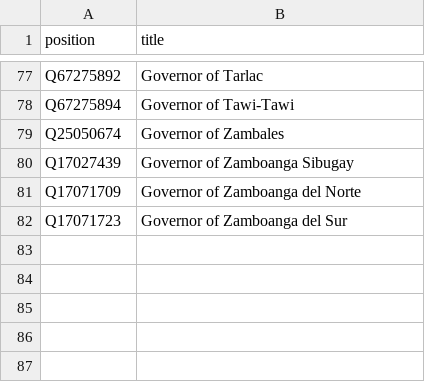
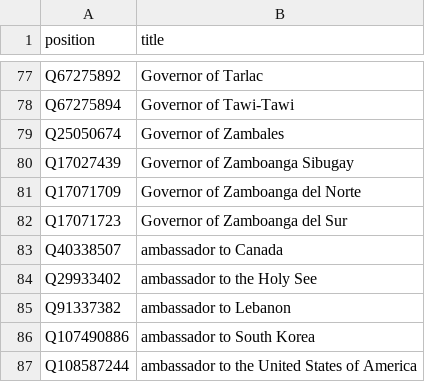
Before and after one commit to every-politician-scrapers/philippines-ministers, a CSV file: wikidata/xtra-positions.csv, drawn as a sheet; only a part is shown, gaps mark what is left out.

Commit message:
add ambassadors

```diff
--- a/wikidata/xtra-positions.csv
+++ b/wikidata/xtra-positions.csv
@@ -82 +82,6 @@ Q17071709,Governor of Zamboanga del Norte
 Q17071723,Governor of Zamboanga del Sur
+Q40338507,ambassador to Canada
+Q29933402,ambassador to the Holy See
+Q91337382,ambassador to Lebanon
+Q107490886,ambassador to South Korea
+Q108587244,ambassador to the United States of America
```
